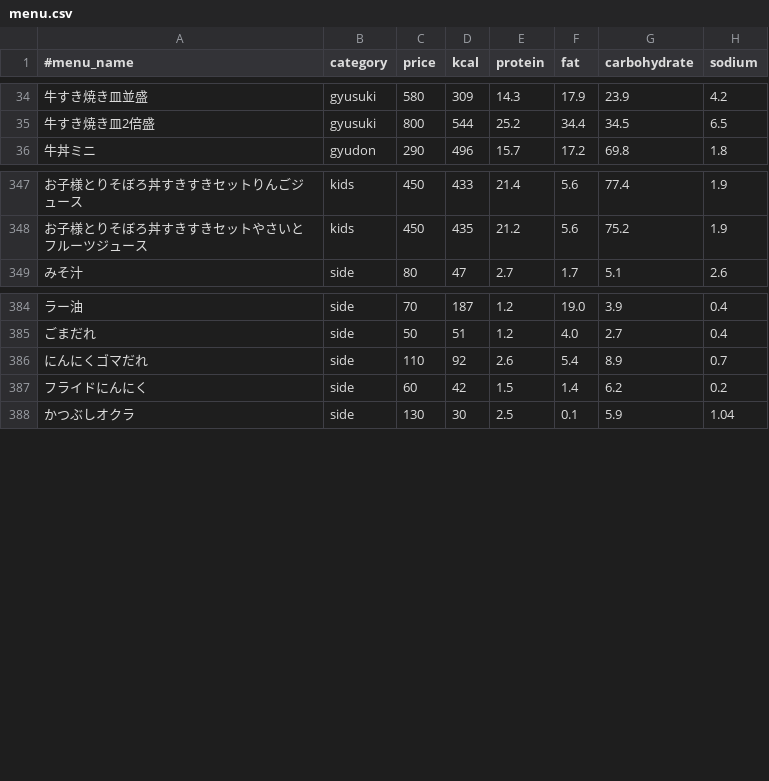
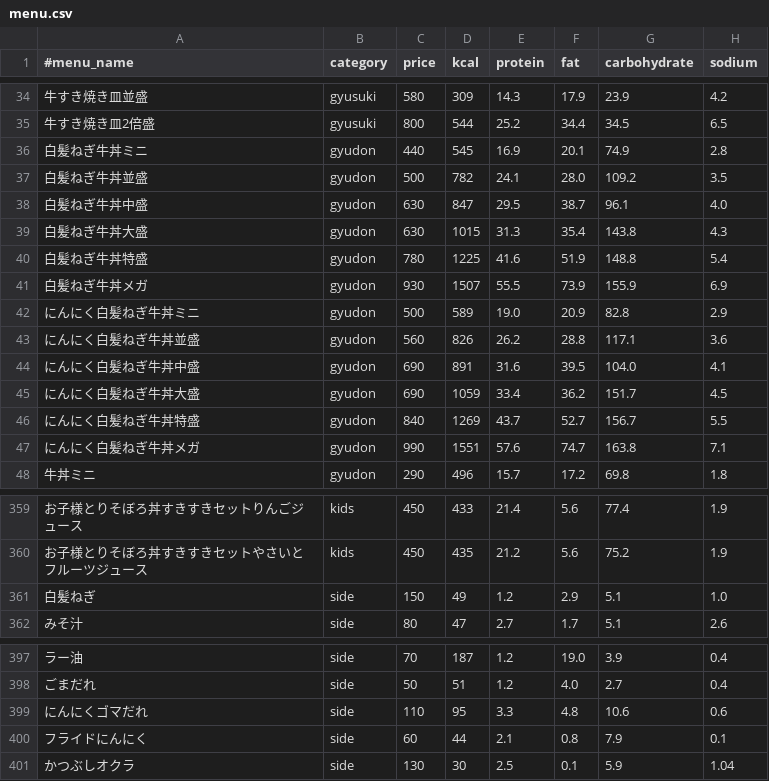
Before and after one commit to nakano57/sukiya-menu-csv, a CSV file: menu.csv, drawn as a sheet; only a part is shown, gaps mark what is left out; the diff covers the shown part only.

Commit message:
Update data

```diff
--- a/menu.csv
+++ b/menu.csv
@@ -35,2 +35,14 @@
 牛すき焼き皿2倍盛,gyusuki,800,544,25.2,34.4,34.5,6.5
+白髪ねぎ牛丼ミニ,gyudon,440,545,16.9,20.1,74.9,2.8
+白髪ねぎ牛丼並盛,gyudon,500,782,24.1,28.0,109.2,3.5
+白髪ねぎ牛丼中盛,gyudon,630,847,29.5,38.7,96.1,4.0
+白髪ねぎ牛丼大盛,gyudon,630,1015,31.3,35.4,143.8,4.3
+白髪ねぎ牛丼特盛,gyudon,780,1225,41.6,51.9,148.8,5.4
+白髪ねぎ牛丼メガ,gyudon,930,1507,55.5,73.9,155.9,6.9
+にんにく白髪ねぎ牛丼ミニ,gyudon,500,589,19.0,20.9,82.8,2.9
+にんにく白髪ねぎ牛丼並盛,gyudon,560,826,26.2,28.8,117.1,3.6
+にんにく白髪ねぎ牛丼中盛,gyudon,690,891,31.6,39.5,104.0,4.1
+にんにく白髪ねぎ牛丼大盛,gyudon,690,1059,33.4,36.2,151.7,4.5
+にんにく白髪ねぎ牛丼特盛,gyudon,840,1269,43.7,52.7,156.7,5.5
+にんにく白髪ねぎ牛丼メガ,gyudon,990,1551,57.6,74.7,163.8,7.1
 牛丼ミニ,gyudon,290,496,15.7,17.2,69.8,1.8
@@ -348,2 +360,3 @@
 お子様とりそぼろ丼すきすきセットやさいとフルーツジュース,kids,450,435,21.2,5.6,75.2,1.9
+白髪ねぎ,side,150,49,1.2,2.9,5.1,1.0
 みそ汁,side,80,47,2.7,1.7,5.1,2.6
@@ -385,4 +398,4 @@
 ごまだれ,side,50,51,1.2,4.0,2.7,0.4
-にんにくゴマだれ,side,110,92,2.6,5.4,8.9,0.7
-フライドにんにく,side,60,42,1.5,1.4,6.2,0.2
+にんにくゴマだれ,side,110,95,3.3,4.8,10.6,0.6
+フライドにんにく,side,60,44,2.1,0.8,7.9,0.1
 かつぶしオクラ,side,130,30,2.5,0.1,5.9,1.04
```
Also changed, not shown: 30 edited cells elsewhere in this file.
